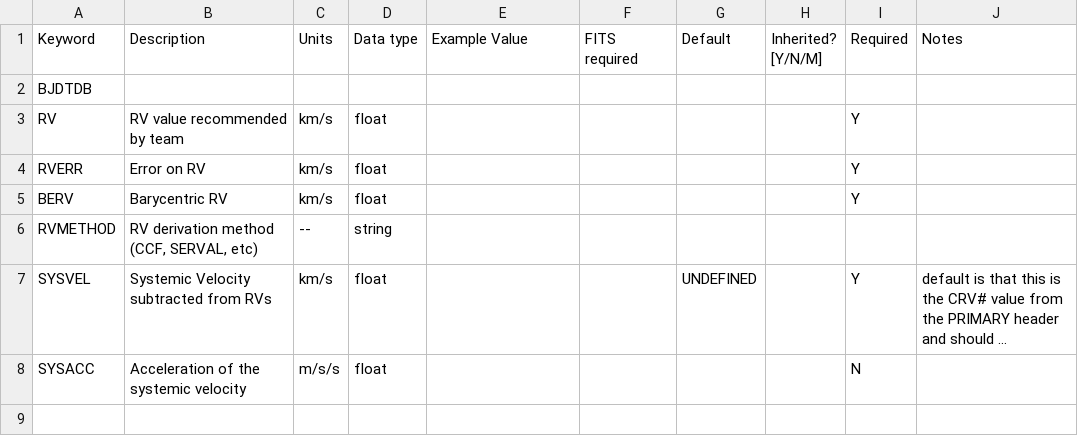
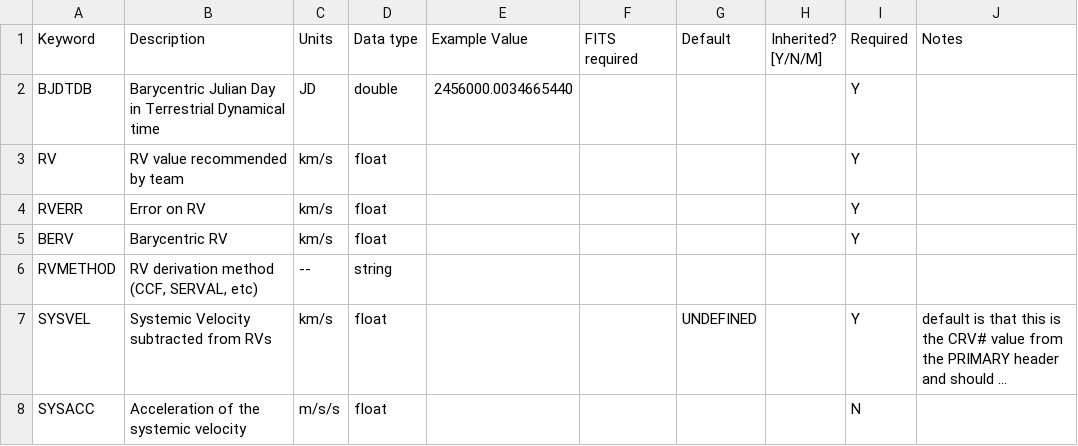
Before and after one commit to EPRV-RCN/RVData, a CSV file: rvdata/core/models/config/L4-PRIMARY-keywords.csv, drawn as a sheet; long unchanged cells end in ….

Commit message:
added CCF step parameters and cast keywords into correct units

```diff
--- a/rvdata/core/models/config/L4-PRIMARY-keywords.csv
+++ b/rvdata/core/models/config/L4-PRIMARY-keywords.csv
@@ -1,3 +1,3 @@
 Keyword,Description,Units,Data type,Example Value,FITS required,Default,Inherited? [Y/N/M],Required,Notes
-BJDTDB,,,,,,,,,
+BJDTDB,Barycentric Julian Day in Terrestrial Dynamical time,JD,double,2456000.0034665440,,,,Y,
 RV,RV value recommended by team,km/s,float,,,,,Y,
```
Also changed, not shown: 2 other files.
